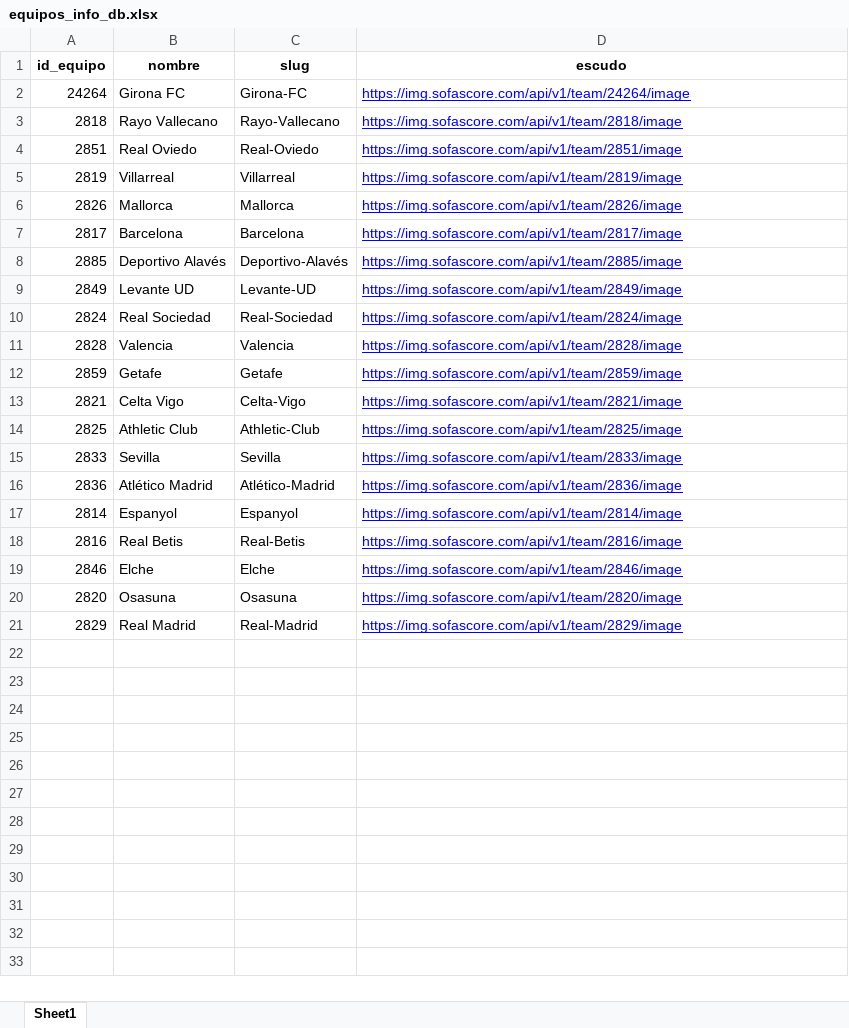
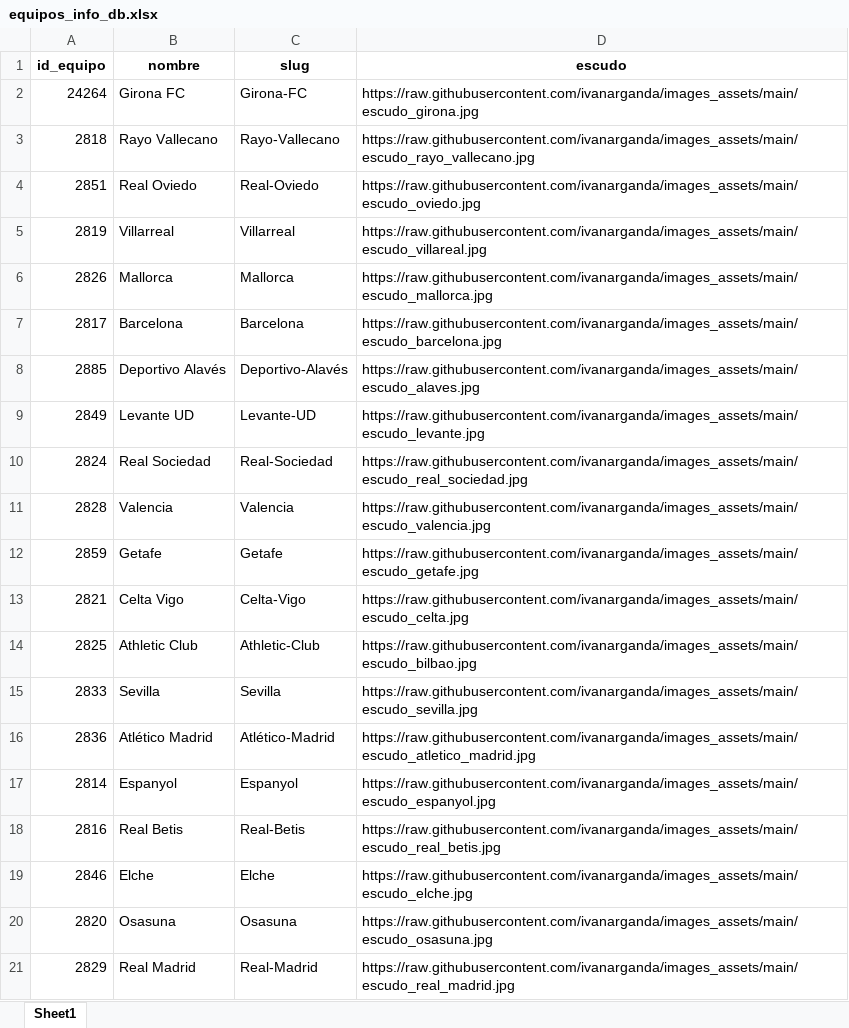
Before and after one commit to ivanarganda/proyectosFlet, an Excel workbook: webscrapping/sofascore/Server/files_initted/equipos_info_db.xlsx, sheet Sheet1, drawn as a sheet; values as stored, in another font and other column widths than the file's, no borders; the diff names each change by its address in the sheet, - before the commit and + after, or states it on an @@ line.

```diff
--- a/webscrapping/sofascore/Server/files_initted/equipos_info_db.xlsx (sheet Sheet1)
+++ b/webscrapping/sofascore/Server/files_initted/equipos_info_db.xlsx (sheet Sheet1)
-D2 (escudo): https://img.sofascore.com/api/v1/team/24264/image
+D2 (escudo): https://raw.githubusercontent.com/ivanarganda/images_assets/main/escudo_girona.jpg
@@ D2:D21 underline: on → off, text colour: #0000FF → black @@
-D3 (escudo): https://img.sofascore.com/api/v1/team/2818/image
+D3 (escudo): https://raw.githubusercontent.com/ivanarganda/images_assets/main/escudo_rayo_vallecano.jpg
-D4 (escudo): https://img.sofascore.com/api/v1/team/2851/image
+D4 (escudo): https://raw.githubusercontent.com/ivanarganda/images_assets/main/escudo_oviedo.jpg
-D5 (escudo): https://img.sofascore.com/api/v1/team/2819/image
+D5 (escudo): https://raw.githubusercontent.com/ivanarganda/images_assets/main/escudo_villareal.jpg
-D6 (escudo): https://img.sofascore.com/api/v1/team/2826/image
+D6 (escudo): https://raw.githubusercontent.com/ivanarganda/images_assets/main/escudo_mallorca.jpg
-D7 (escudo): https://img.sofascore.com/api/v1/team/2817/image
+D7 (escudo): https://raw.githubusercontent.com/ivanarganda/images_assets/main/escudo_barcelona.jpg
-D8 (escudo): https://img.sofascore.com/api/v1/team/2885/image
+D8 (escudo): https://raw.githubusercontent.com/ivanarganda/images_assets/main/escudo_alaves.jpg
-D9 (escudo): https://img.sofascore.com/api/v1/team/2849/image
+D9 (escudo): https://raw.githubusercontent.com/ivanarganda/images_assets/main/escudo_levante.jpg
-D10 (escudo): https://img.sofascore.com/api/v1/team/2824/image
+D10 (escudo): https://raw.githubusercontent.com/ivanarganda/images_assets/main/escudo_real_sociedad.jpg
-D11 (escudo): https://img.sofascore.com/api/v1/team/2828/image
+D11 (escudo): https://raw.githubusercontent.com/ivanarganda/images_assets/main/escudo_valencia.jpg
-D12 (escudo): https://img.sofascore.com/api/v1/team/2859/image
+D12 (escudo): https://raw.githubusercontent.com/ivanarganda/images_assets/main/escudo_getafe.jpg
-D13 (escudo): https://img.sofascore.com/api/v1/team/2821/image
+D13 (escudo): https://raw.githubusercontent.com/ivanarganda/images_assets/main/escudo_celta.jpg
-D14 (escudo): https://img.sofascore.com/api/v1/team/2825/image
+D14 (escudo): https://raw.githubusercontent.com/ivanarganda/images_assets/main/escudo_bilbao.jpg
-D15 (escudo): https://img.sofascore.com/api/v1/team/2833/image
+D15 (escudo): https://raw.githubusercontent.com/ivanarganda/images_assets/main/escudo_sevilla.jpg
-D16 (escudo): https://img.sofascore.com/api/v1/team/2836/image
+D16 (escudo): https://raw.githubusercontent.com/ivanarganda/images_assets/main/escudo_atletico_madrid.jpg
-D17 (escudo): https://img.sofascore.com/api/v1/team/2814/image
+D17 (escudo): https://raw.githubusercontent.com/ivanarganda/images_assets/main/escudo_espanyol.jpg
-D18 (escudo): https://img.sofascore.com/api/v1/team/2816/image
+D18 (escudo): https://raw.githubusercontent.com/ivanarganda/images_assets/main/escudo_real_betis.jpg
-D19 (escudo): https://img.sofascore.com/api/v1/team/2846/image
+D19 (escudo): https://raw.githubusercontent.com/ivanarganda/images_assets/main/escudo_elche.jpg
-D20 (escudo): https://img.sofascore.com/api/v1/team/2820/image
+D20 (escudo): https://raw.githubusercontent.com/ivanarganda/images_assets/main/escudo_osasuna.jpg
-D21 (escudo): https://img.sofascore.com/api/v1/team/2829/image
+D21 (escudo): https://raw.githubusercontent.com/ivanarganda/images_assets/main/escudo_real_madrid.jpg
```
Also changed, not shown: webscrapping/sofascore/Server/files_initted/jornadas_info_db.xlsx, webscrapping/sofascore/Server/files_initted/partidos_info_db.xlsx, 19 other files.
